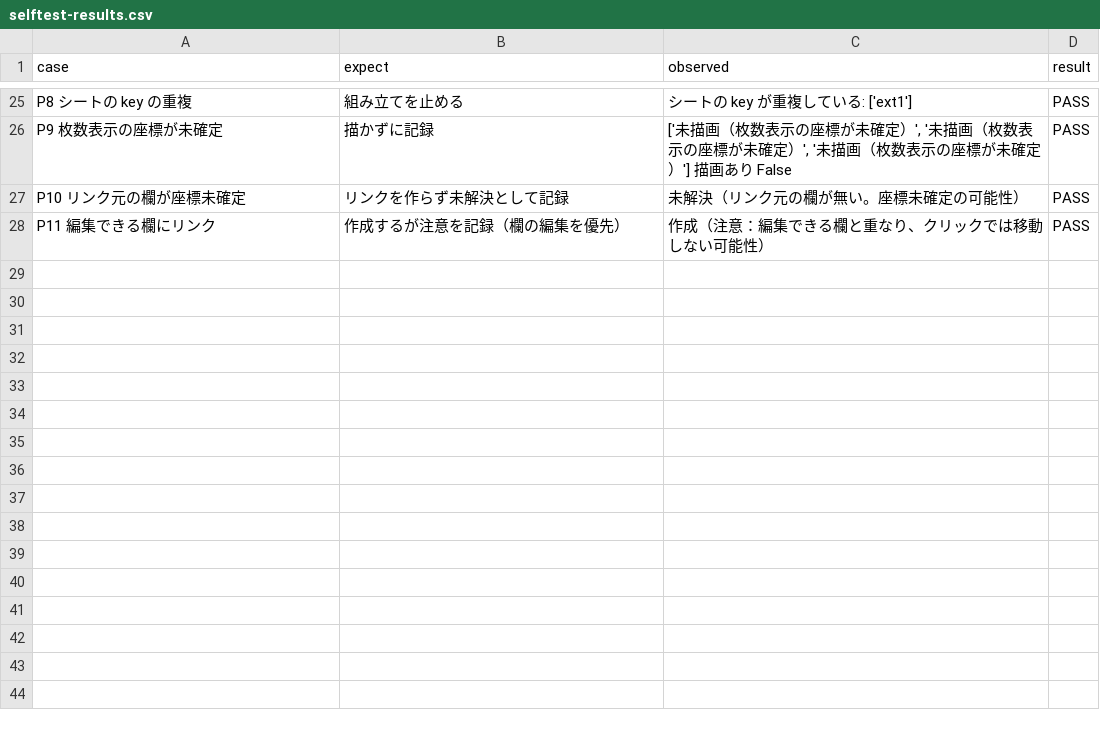
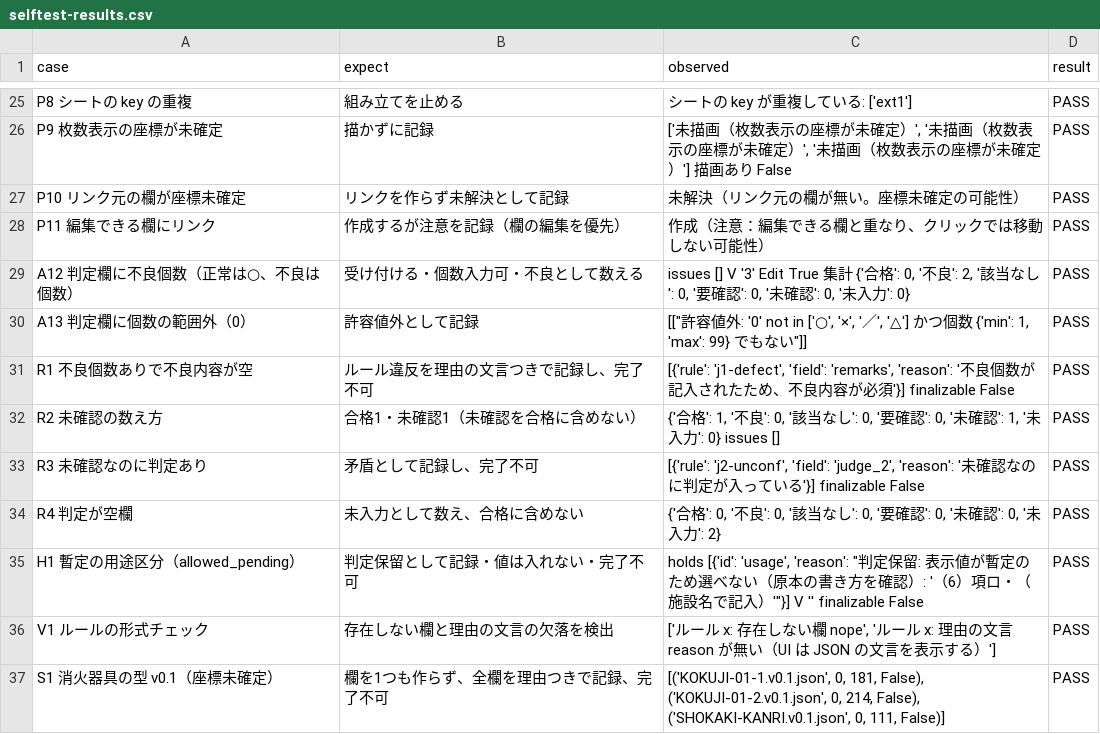
Before and after one commit to guuu3/yego, a CSV file: results/formkit-selftest/selftest-results.csv, drawn as a sheet; only a part is shown, gaps mark what is left out; the diff names each change by its address in the sheet, - before the commit and + after, or states it on an @@ line.

```diff
--- a/results/formkit-selftest/selftest-results.csv
+++ b/results/formkit-selftest/selftest-results.csv
+row 29: A12 判定欄に不良個数（正常は○、不良は個数） | 受け付ける・個数入力可・不良として数える | issues [] V '3' Edit True 集計 {'合格': 0, '不良': 2, '該当なし': 0, '要確認': 0, '未確認': 0, '未入力': 0} | PASS
+row 30: A13 判定欄に個数の範囲外（0） | 許容値外として記録 | [["許容値外: '0' not in ['○', '×', '／', '△'] かつ個数 {'min': 1, 'max': 99} でもない"]] | PASS
+row 31: R1 不良個数ありで不良内容が空 | ルール違反を理由の文言つきで記録し、完了不可 | [{'rule': 'j1-defect', 'field': 'remarks', 'reason': '不良個数が記入されたため、不良内容が必須'}] finalizable False | PASS
+row 32: R2 未確認の数え方 | 合格1・未確認1（未確認を合格に含めない） | {'合格': 1, '不良': 0, '該当なし': 0, '要確認': 0, '未確認': 1, '未入力': 0} issues [] | PASS
+row 33: R3 未確認なのに判定あり | 矛盾として記録し、完了不可 | [{'rule': 'j2-unconf', 'field': 'judge_2', 'reason': '未確認なのに判定が入っている'}] finalizable False | PASS
+row 34: R4 判定が空欄 | 未入力として数え、合格に含めない | {'合格': 0, '不良': 0, '該当なし': 0, '要確認': 0, '未確認': 0, '未入力': 2} | PASS
+row 35: H1 暫定の用途区分（allowed_pending） | 判定保留として記録・値は入れない・完了不可 | holds [{'id': 'usage', 'reason': "判定保留: 表示値が暫定のため選べない（原本の書き方を確認）: '（6）項ロ・（施設名で記入）'"}] V '' finalizable False | PASS
+row 36: V1 ルールの形式チェック | 存在しない欄と理由の文言の欠落を検出 | ['ルール x: 存在しない欄 nope', 'ルール x: 理由の文言 reason が無い（UI は JSON の文言を表示する）'] | PASS
+row 37: S1 消火器具の型 v0.1（座標未確定） | 欄を1つも作らず、全欄を理由つきで記録、完了不可 | [('KOKUJI-01-1.v0.1.json', 0, 181, False), ('KOKUJI-01-2.v0.1.json', 0, 214, False), ('SHOKAKI-KANRI.v0.1.json', 0, 111, False)] | PASS
```
Also changed, not shown: 13 other files.
